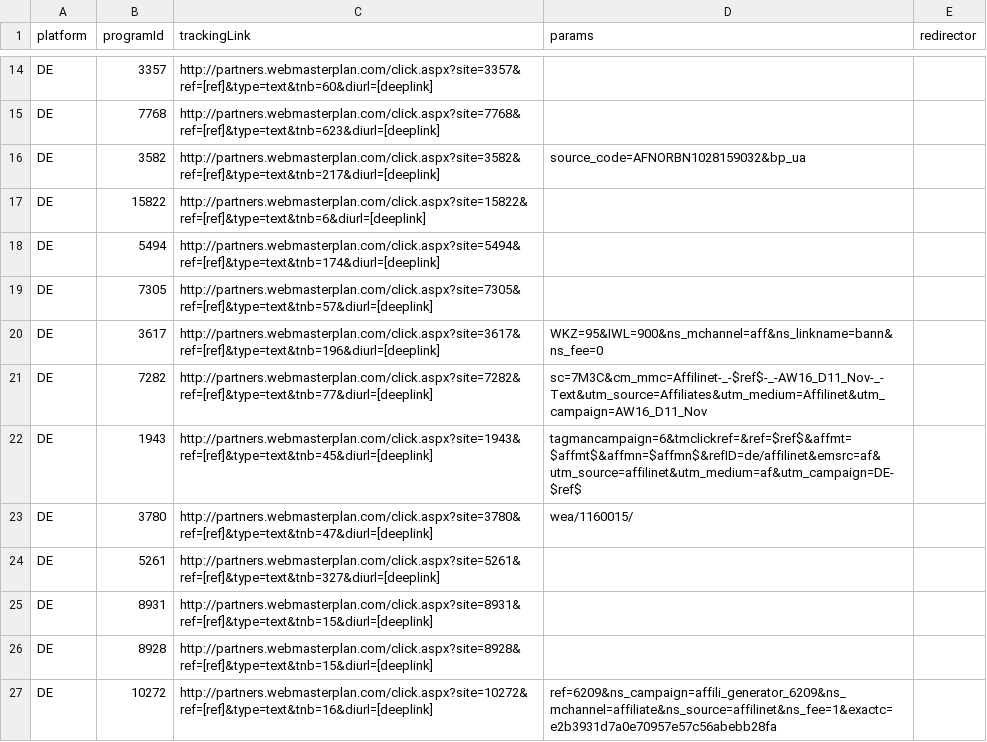
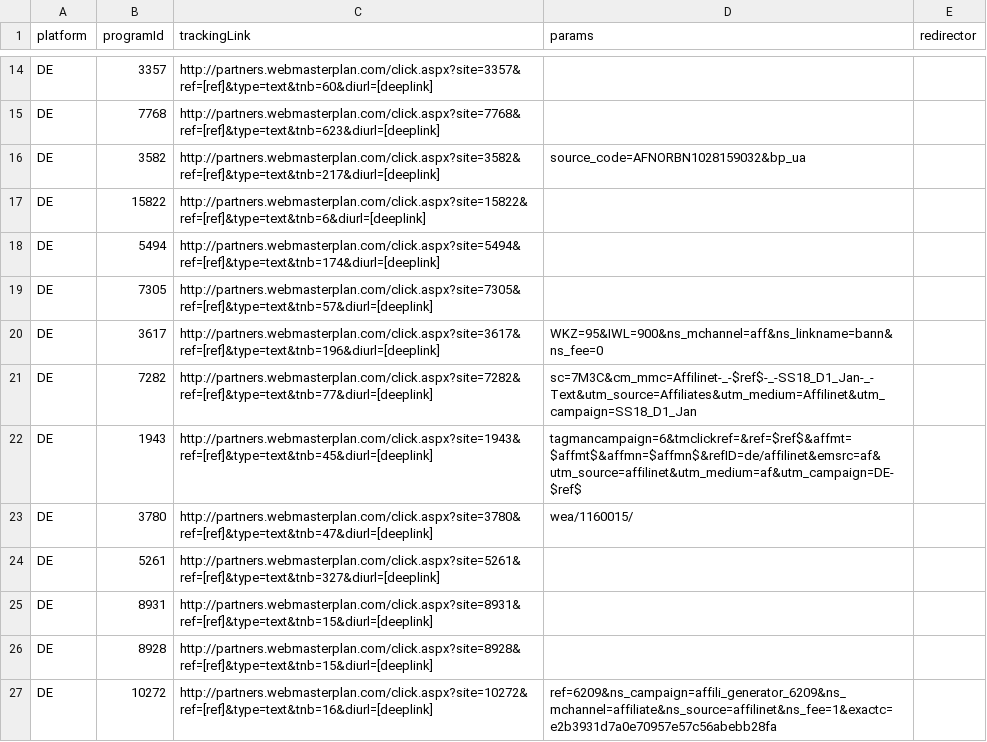
Before and after one commit to affilinet/browser-webextension-publisher, a CSV file: resources/deeplinks.csv, drawn as a sheet; only a part is shown, gaps mark what is left out.

Commit message:
update deeplinks CSV
RN-Ticket 180328-000144

```diff
--- a/resources/deeplinks.csv
+++ b/resources/deeplinks.csv
@@ -20,3 +20,3 @@ DE;7305;http://partners.webmasterplan.com/click.aspx?site=7305&ref=[ref]&type=te
 DE;3617;http://partners.webmasterplan.com/click.aspx?site=3617&ref=[ref]&type=text&tnb=196&diurl=[deeplink];WKZ=95&IWL=900&ns_mchannel=aff&ns_linkname=bann&ns_fee=0;
-DE;7282;http://partners.webmasterplan.com/click.aspx?site=7282&ref=[ref]&type=text&tnb=77&diurl=[deeplink];sc=7M3C&cm_mmc=Affilinet-_-$ref$-_-AW16_D11_Nov-_-Text&utm_source=Affiliates&utm_medium=Affilinet&utm_campaign=AW16_D11_Nov;
+DE;7282;http://partners.webmasterplan.com/click.aspx?site=7282&ref=[ref]&type=text&tnb=77&diurl=[deeplink];sc=7M3C&cm_mmc=Affilinet-_-$ref$-_-SS18_D1_Jan-_-Text&utm_source=Affiliates&utm_medium=Affilinet&utm_campaign=SS18_D1_Jan;
 DE;1943;http://partners.webmasterplan.com/click.aspx?site=1943&ref=[ref]&type=text&tnb=45&diurl=[deeplink];tagmancampaign=6&tmclickref=&ref=$ref$&affmt=$affmt$&affmn=$affmn$&refID=de/affilinet&emsrc=af&utm_source=affilinet&utm_medium=af&utm_campaign=DE-$ref$;
```
